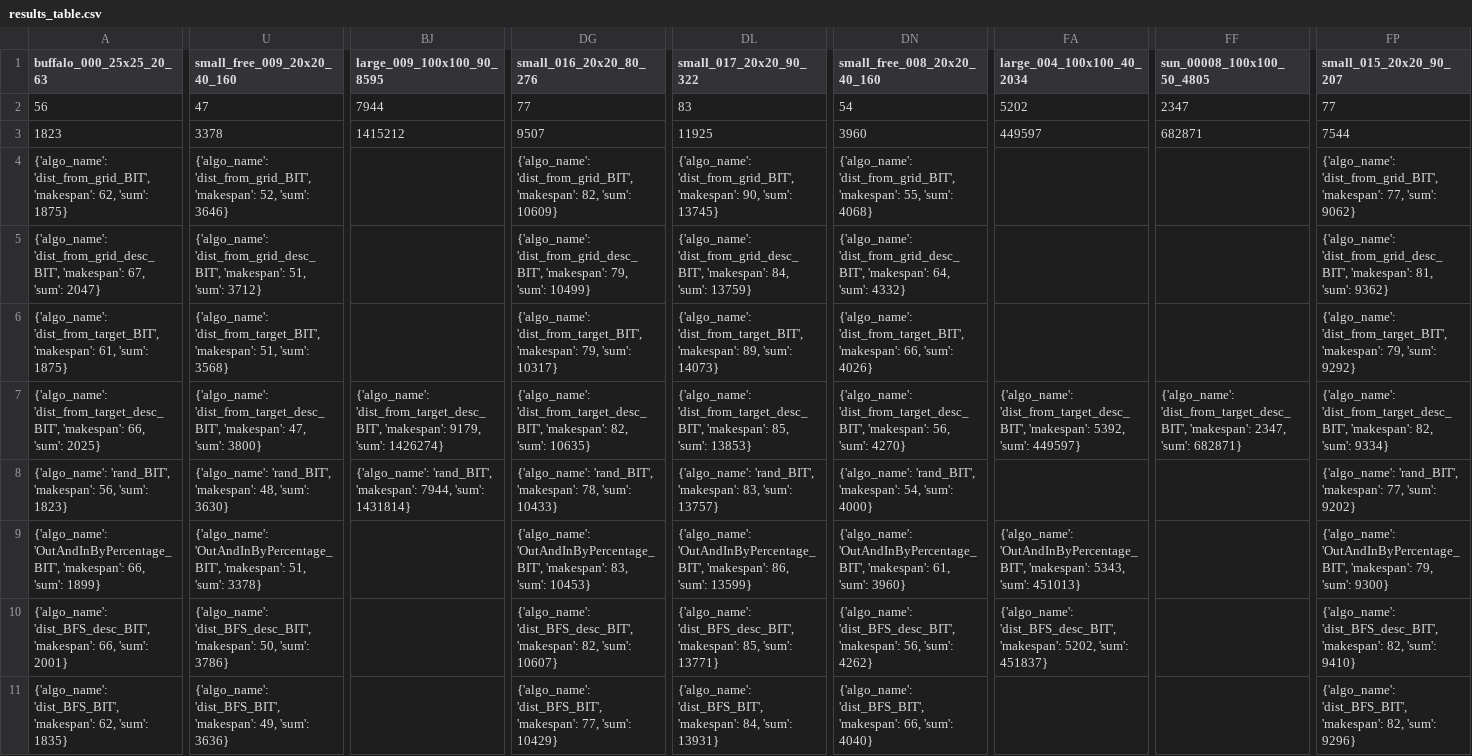
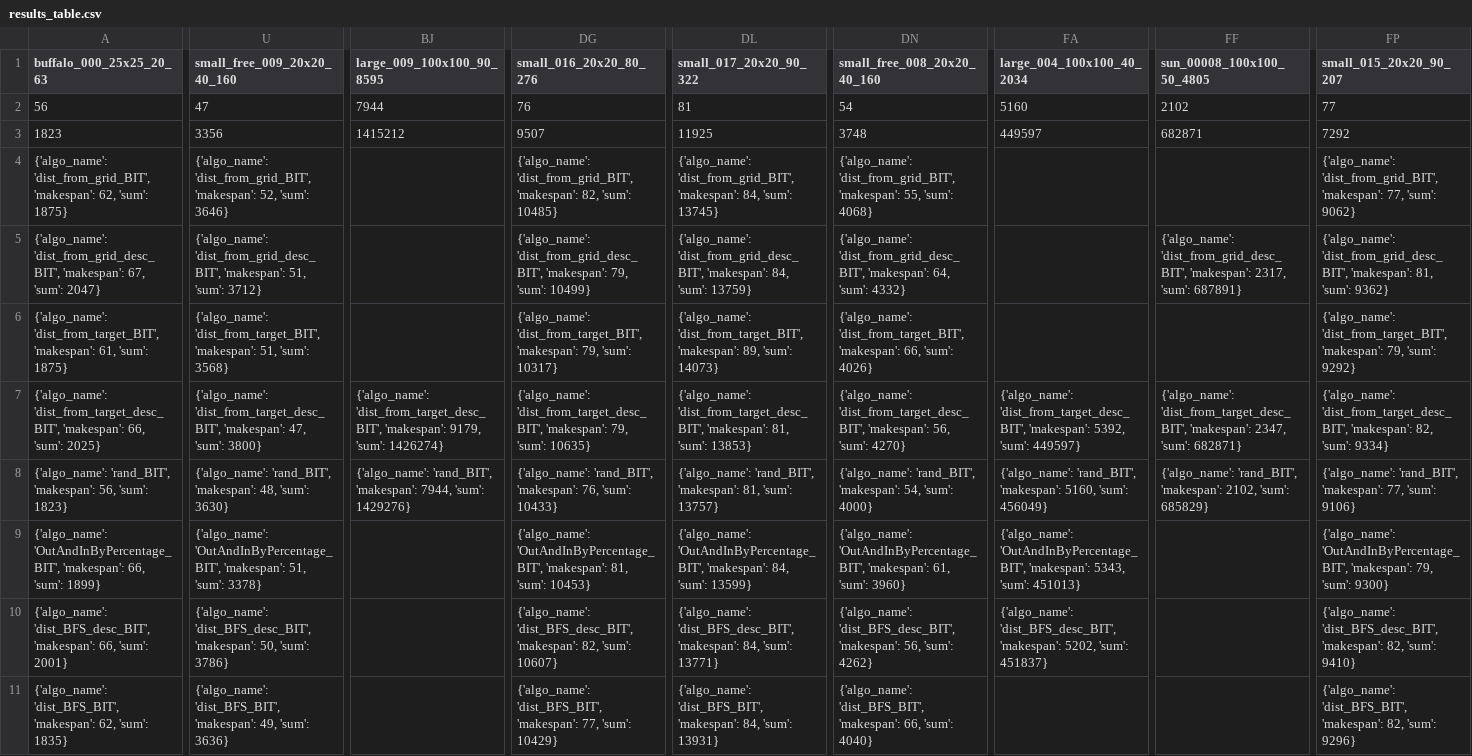
Before and after one commit to Ysommer/SoGC2021_tech, a CSV file: results_table.csv, drawn as a sheet; only a part is shown, gaps mark what is left out; the diff covers the shown part only; the diff names each change by its address in the sheet, - before the commit and + after, or states it on an @@ line.

Commit message:
update table

```diff
--- a/results_table.csv
+++ b/results_table.csv
-DG2 (small_016_20x20_80_276): 77
+DG2 (small_016_20x20_80_276): 76
-DL2 (small_017_20x20_90_322): 83
+DL2 (small_017_20x20_90_322): 81
-FA2 (large_004_100x100_40_2034): 5202
+FA2 (large_004_100x100_40_2034): 5160
-FF2 (sun_00008_100x100_50_4805): 2347
+FF2 (sun_00008_100x100_50_4805): 2102
-U3 (small_free_009_20x20_40_160): 3378
+U3 (small_free_009_20x20_40_160): 3356
-DN3 (small_free_008_20x20_40_160): 3960
+DN3 (small_free_008_20x20_40_160): 3748
-FP3 (small_015_20x20_90_207): 7544
+FP3 (small_015_20x20_90_207): 7292
-DG4 (small_016_20x20_80_276): …82, 'sum': 10609}
+DG4 (small_016_20x20_80_276): …82, 'sum': 10485}
-DL4 (small_017_20x20_90_322): …'dist_from_grid_BIT', 'makespan': 90, 'sum': 13745}
+DL4 (small_017_20x20_90_322): …'dist_from_grid_BIT', 'makespan': 84, 'sum': 13745}
-FF5 (sun_00008_100x100_50_4805): (empty)
+FF5 (sun_00008_100x100_50_4805): {'algo_name': 'dist_from_grid_desc_BIT', 'makespan': 2317, 'sum': 687891}
-DG7 (small_016_20x20_80_276): …'dist_from_target_desc_BIT', 'makespan': 82, 'sum': 10635}
+DG7 (small_016_20x20_80_276): …'dist_from_target_desc_BIT', 'makespan': 79, 'sum': 10635}
-DL7 (small_017_20x20_90_322): …'dist_from_target_desc_BIT', 'makespan': 85, 'sum': 13853}
+DL7 (small_017_20x20_90_322): …'dist_from_target_desc_BIT', 'makespan': 81, 'sum': 13853}
-BJ8 (large_009_100x100_90_8595): …7944, 'sum': 1431814}
+BJ8 (large_009_100x100_90_8595): …7944, 'sum': 1429276}
-DG8 (small_016_20x20_80_276): …'rand_BIT', 'makespan': 78, 'sum': 10433}
+DG8 (small_016_20x20_80_276): …'rand_BIT', 'makespan': 76, 'sum': 10433}
-DL8 (small_017_20x20_90_322): …'rand_BIT', 'makespan': 83, 'sum': 13757}
+DL8 (small_017_20x20_90_322): …'rand_BIT', 'makespan': 81, 'sum': 13757}
-FA8 (large_004_100x100_40_2034): (empty)
+FA8 (large_004_100x100_40_2034): {'algo_name': 'rand_BIT', 'makespan': 5160, 'sum': 456049}
-FF8 (sun_00008_100x100_50_4805): (empty)
+FF8 (sun_00008_100x100_50_4805): {'algo_name': 'rand_BIT', 'makespan': 2102, 'sum': 685829}
-FP8 (small_015_20x20_90_207): …77, 'sum': 9202}
+FP8 (small_015_20x20_90_207): …77, 'sum': 9106}
-DG9 (small_016_20x20_80_276): …'OutAndInByPercentage_BIT', 'makespan': 83, 'sum': 10453}
+DG9 (small_016_20x20_80_276): …'OutAndInByPercentage_BIT', 'makespan': 81, 'sum': 10453}
-DL9 (small_017_20x20_90_322): …'OutAndInByPercentage_BIT', 'makespan': 86, 'sum': 13599}
+DL9 (small_017_20x20_90_322): …'OutAndInByPercentage_BIT', 'makespan': 84, 'sum': 13599}
-DL10 (small_017_20x20_90_322): …'dist_BFS_desc_BIT', 'makespan': 85, 'sum': 13771}
+DL10 (small_017_20x20_90_322): …'dist_BFS_desc_BIT', 'makespan': 84, 'sum': 13771}
```
Also changed, not shown: 2 edited cells elsewhere in this file, 1 other file.
